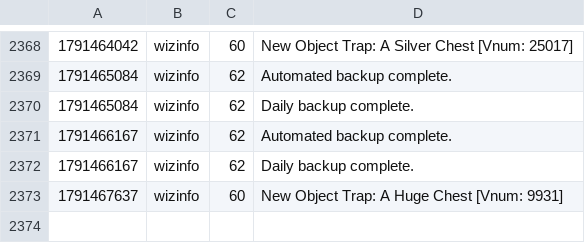
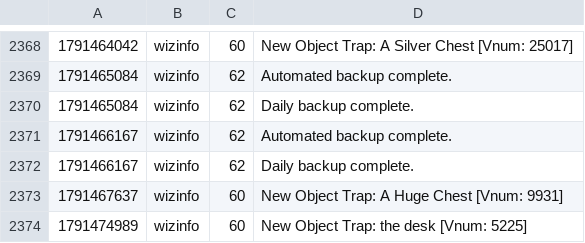
Before and after one commit to jeremydbean/toc2026, a TSV file: log/webadmin-events.tsv, drawn as a sheet; only a part is shown, gaps mark what is left out; the diff names each change by its address in the sheet, - before the commit and + after, or states it on an @@ line.

```diff
--- a/log/webadmin-events.tsv
+++ b/log/webadmin-events.tsv
+row 2374: 1791474989 | wizinfo | 60 | New Object Trap: the desk [Vnum: 5225]
```
Also changed, not shown: 1 other file.
